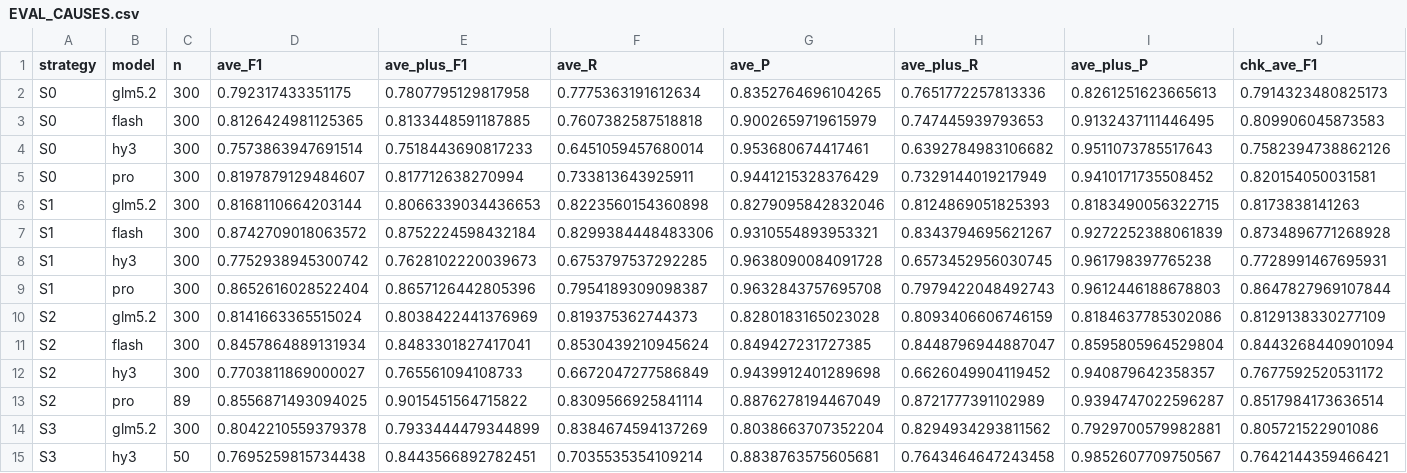
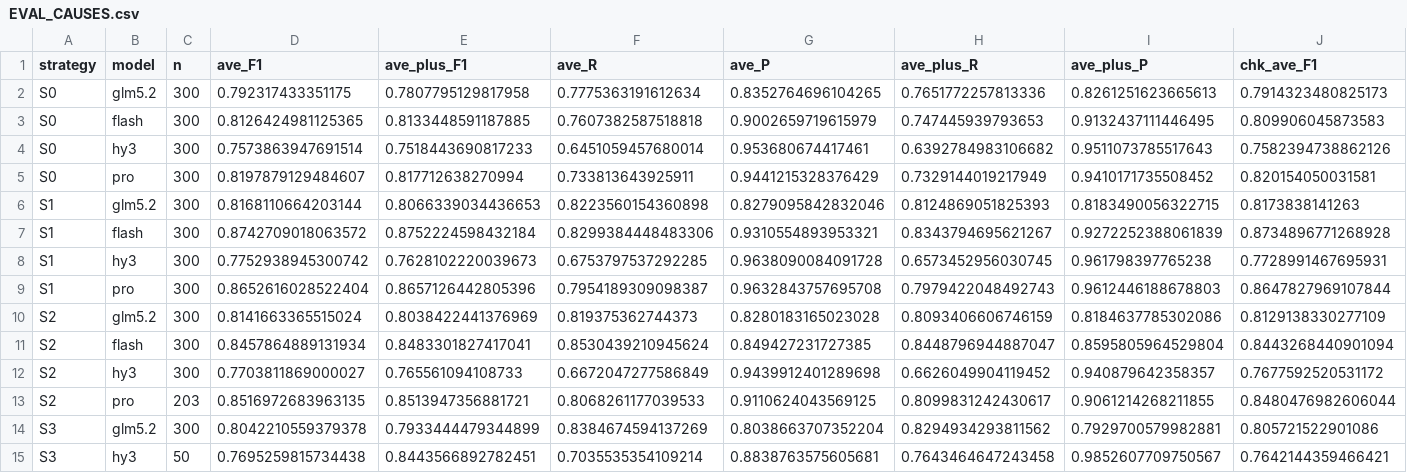
Before and after one commit to shiningdot/construction_agent, a CSV file: experiments/golden_standard/strategies/EVAL_CAUSES.csv, drawn as a sheet; only a part is shown; removed rows and columns are numbered as before the commit, all else as after; rows hold the shown columns only; the diff names each change by its address in the sheet, - before the commit and + after, or states it on an @@ line.

Commit message:
chore(golden-standard): 刷新矩阵报表与 F1 评测（S2′×pro 203/300）

```diff
--- a/experiments/golden_standard/strategies/EVAL_CAUSES.csv
+++ b/experiments/golden_standard/strategies/EVAL_CAUSES.csv
-row 13: S2 | pro | 89 | 0.8556871493094025 | 0.9015451564715822 | 0.8309566925841114 | 0.8876278194467049 | 0.8721777391102989 | 0.9394747022596287 | 0.8517984173636514
+row 13: S2 | pro | 203 | 0.8516972683963135 | 0.8513947356881721 | 0.8068261177039533 | 0.9110624043569125 | 0.8099831242430617 | 0.9061214268211855 | 0.8480476982606044
```
Also changed, not shown: 4 other files.
